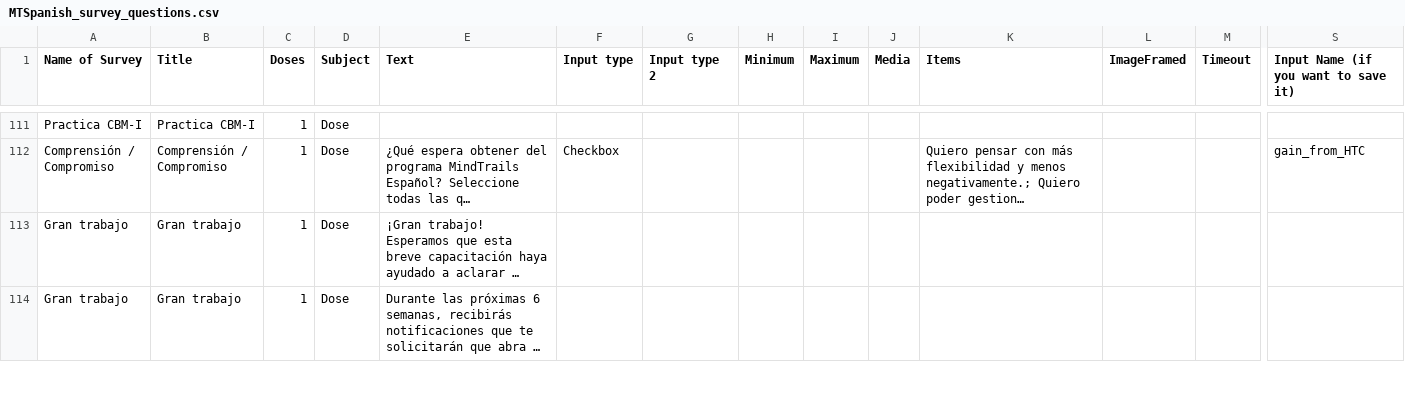
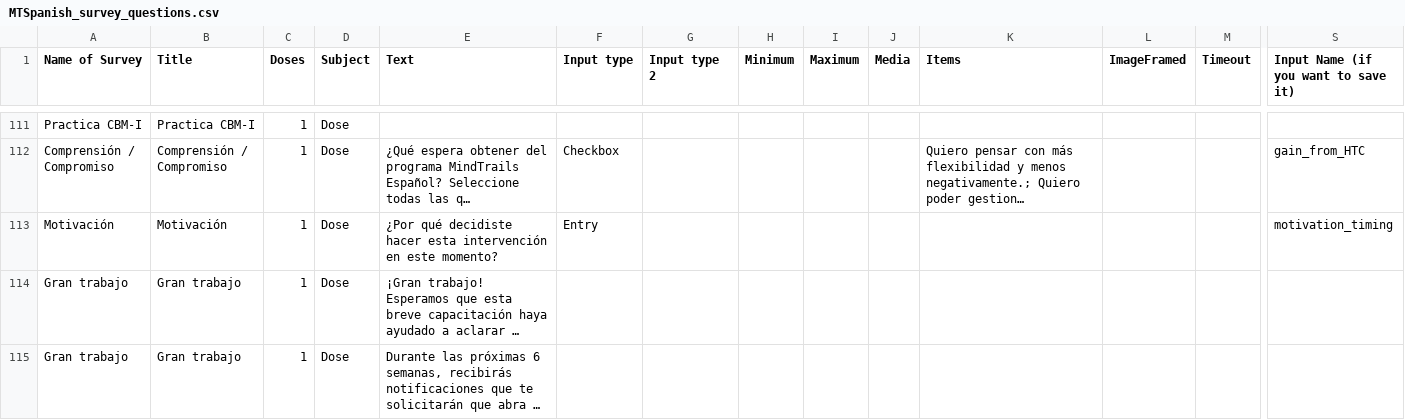
Before and after one commit to TeachmanLab/mindtrails_spanish, a CSV file: make/CSV/MTSpanish_survey_questions.csv, drawn as a sheet; only a part is shown, gaps mark what is left out; long unchanged cells end in …; rows hold the shown columns only; the diff names each change by its address in the sheet, - before the commit and + after, or states it on an @@ line.

Commit message:
add motivation question to intro survey

```diff
--- a/make/CSV/MTSpanish_survey_questions.csv
+++ b/make/CSV/MTSpanish_survey_questions.csv
+row 113: Motivación | Motivación | 1 | Dose | ¿Por qué decidiste hacer esta intervención en este momento? | Entry |  |  |  |  |  |  |  | motivation_timing
```
Also changed, not shown: 4 other files.
